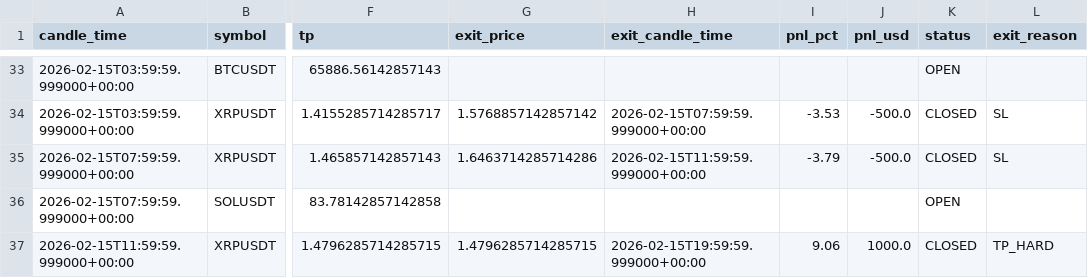
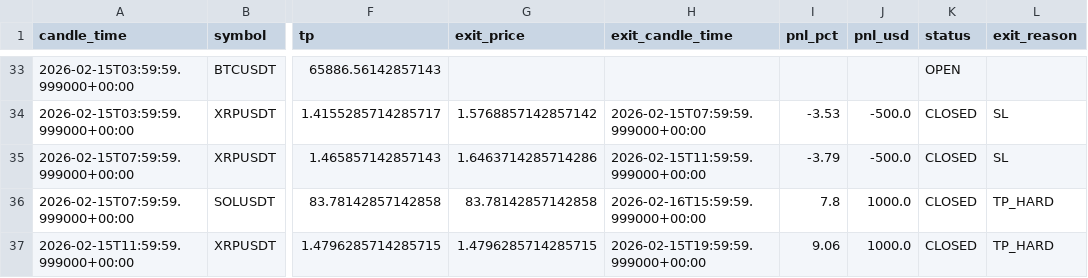
Before and after one commit to kushgbisen/cron-trader, a CSV file: logs/regime_rsi/trades.csv, drawn as a sheet; only a part is shown, gaps mark what is left out; the diff names each change by its address in the sheet, - before the commit and + after, or states it on an @@ line.

```diff
--- a/logs/regime_rsi/trades.csv
+++ b/logs/regime_rsi/trades.csv
-G36 (exit_price): (empty)
+G36 (exit_price): 83.78142857142858
-H36 (exit_candle_time): (empty)
+H36 (exit_candle_time): 2026-02-16T15:59:59.999000+00:00
-I36 (pnl_pct): (empty)
+I36 (pnl_pct): 7.8
-J36 (pnl_usd): (empty)
+J36 (pnl_usd): 1000.0
-K36 (status): OPEN
+K36 (status): CLOSED
-L36 (exit_reason): (empty)
+L36 (exit_reason): TP_HARD
```
Also changed, not shown: 7 other files.
